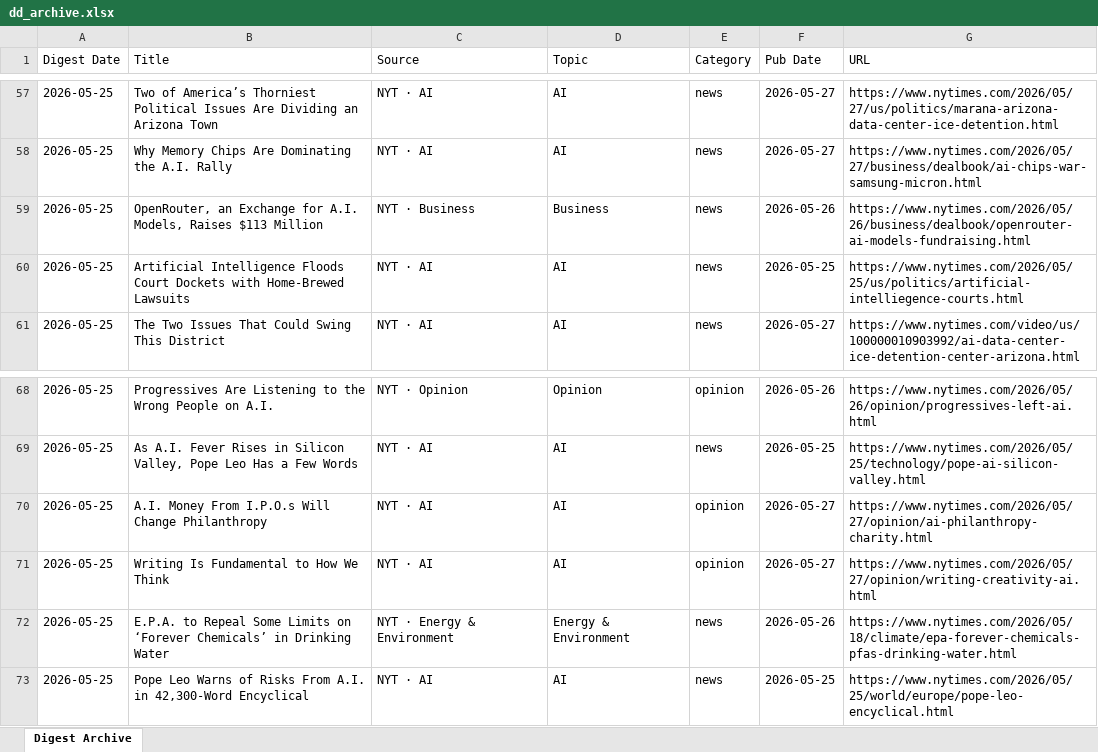
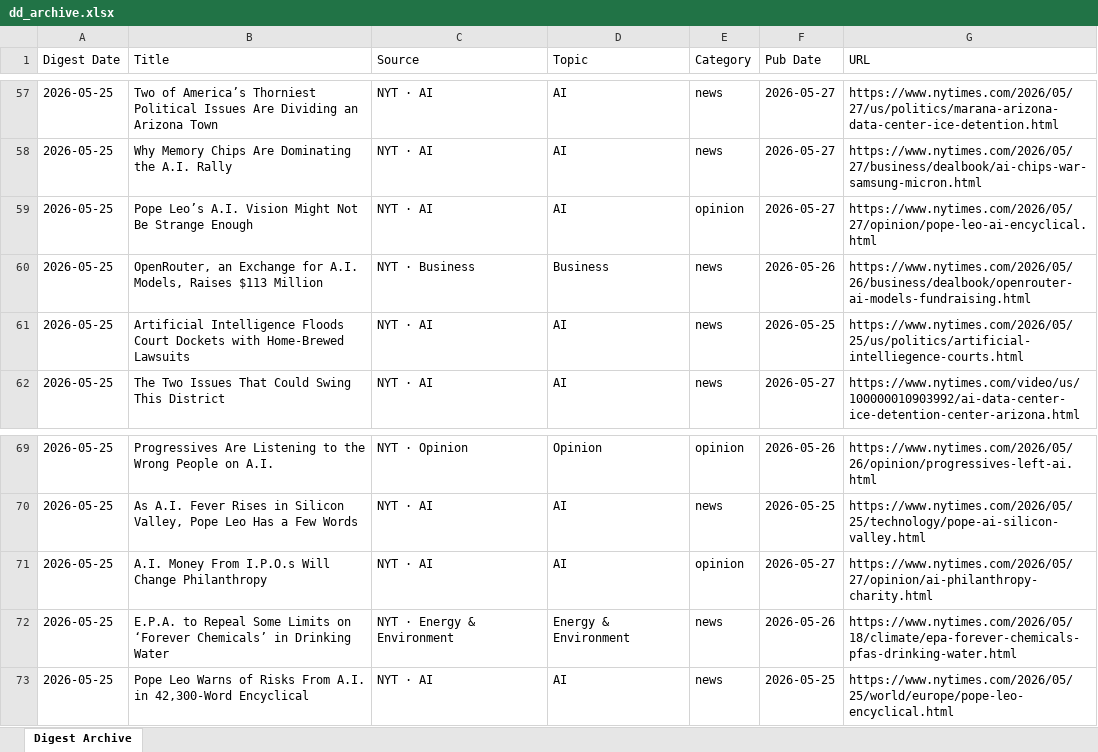
Before and after one commit to hankang156-eng/daily-digest, an Excel workbook: data/digest_archives/dd_archive.xlsx, sheet Digest Archive, drawn as a sheet; only a part is shown, gaps mark what is left out; values as stored, in another font and other column widths than the file's, no borders; removed rows and columns are numbered as before the commit, all else as after; the diff names each change by its address in the sheet, - before the commit and + after, or states it on an @@ line.

Commit message:
digest: 2026-05-25

```diff
--- a/data/digest_archives/dd_archive.xlsx (sheet Digest Archive)
+++ b/data/digest_archives/dd_archive.xlsx (sheet Digest Archive)
+row 59: 2026-05-25 | Pope Leo’s A.I. Vision Might Not Be Strange Enough | NYT · AI | AI | opinion | 2026-05-27 | https://www.nytimes.com/2026/05/27/opinion/pope-leo-ai-encyclical.html
-row 71: 2026-05-25 | Writing Is Fundamental to How We Think | NYT · AI | AI | opinion | 2026-05-27 | https://www.nytimes.com/2026/05/27/opinion/writing-creativity-ai.html
```
Also changed, not shown: data/hn/hn_archive.xlsx, 7 other files.
